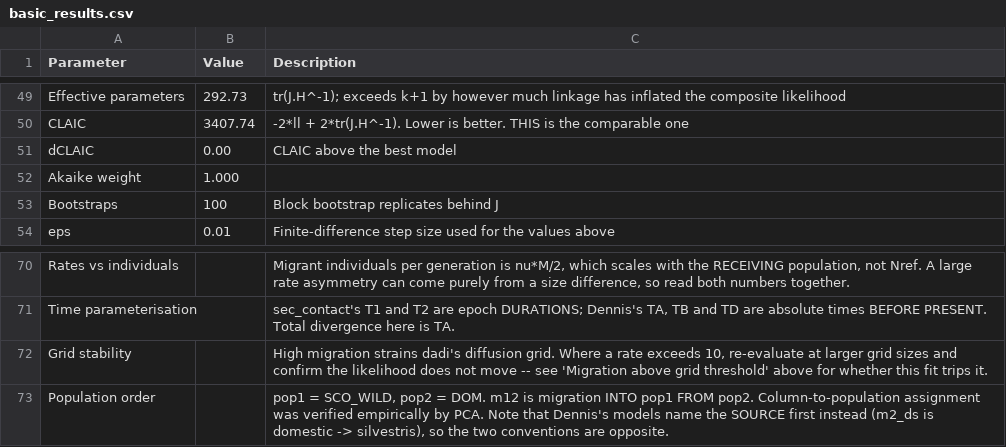
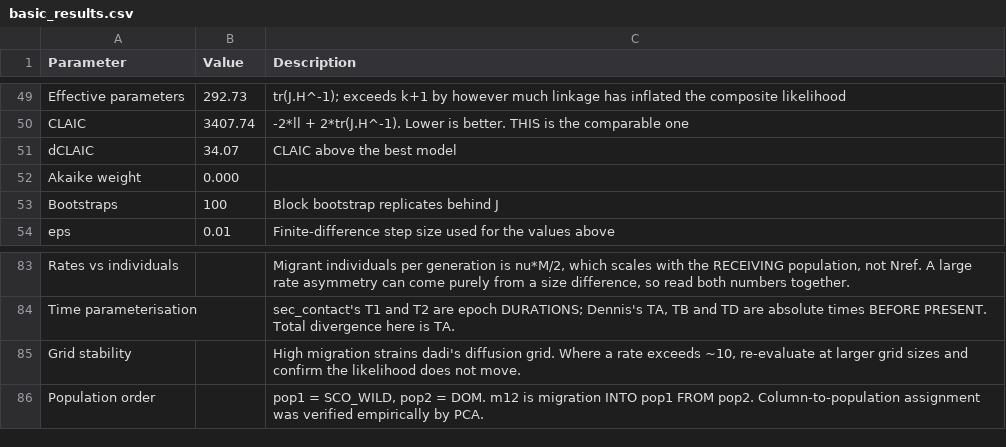
Before and after one commit to timj-wood/wildcat_models, a CSV file: results/basic_results.csv, drawn as a sheet; only a part is shown, gaps mark what is left out; the diff covers the shown part only.

```diff
--- a/results/basic_results.csv
+++ b/results/basic_results.csv
@@ -50,4 +50,4 @@ Effective parameters,292.73,tr(J.H^-1); exceeds k+1 by however much linkage has
 CLAIC,3407.74,-2*ll + 2*tr(J.H^-1). Lower is better. THIS is the comparable one
-dCLAIC,0.00,CLAIC above the best model
-Akaike weight,1.000,
+dCLAIC,34.07,CLAIC above the best model
+Akaike weight,0.000,
 Bootstraps,100,Block bootstrap replicates behind J
@@ -71,3 +84,3 @@ Rates vs individuals,,"Migrant individuals per generation is nu*M/2, which scale
 Time parameterisation,,"sec_contact's T1 and T2 are epoch DURATIONS; Dennis's TA, TB and TD are absolute times BEFORE PRESENT. Total divergence here is TA."
-Grid stability,,"High migration strains dadi's diffusion grid. Where a rate exceeds 10, re-evaluate at larger grid sizes and confirm the likelihood does not move -- see 'Migration above grid threshold' above for whether this fit trips it."
-Population order,,"pop1 = SCO_WILD, pop2 = DOM. m12 is migration INTO pop1 FROM pop2. Column-to-population assignment was verified empirically by PCA. Note that Dennis's models name the SOURCE first instead (m2_ds is domestic -> silvestris), so the two conventions are opposite."
+Grid stability,,"High migration strains dadi's diffusion grid. Where a rate exceeds ~10, re-evaluate at larger grid sizes and confirm the likelihood does not move."
+Population order,,"pop1 = SCO_WILD, pop2 = DOM. m12 is migration INTO pop1 FROM pop2. Column-to-population assignment was verified empirically by PCA."
```
Also changed, not shown: 15 added rows, 2 removed rows and 2 edited cells elsewhere in this file, results/growth_results.csv, results/sec_contact_results.csv, 1 other file.
